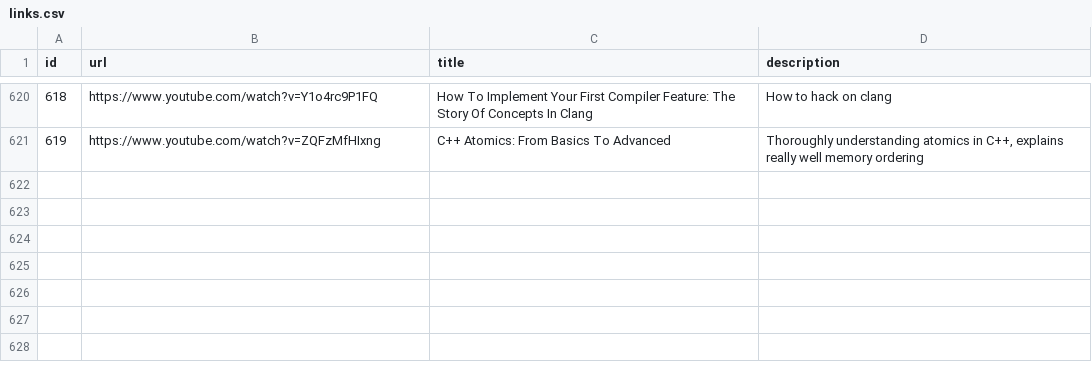
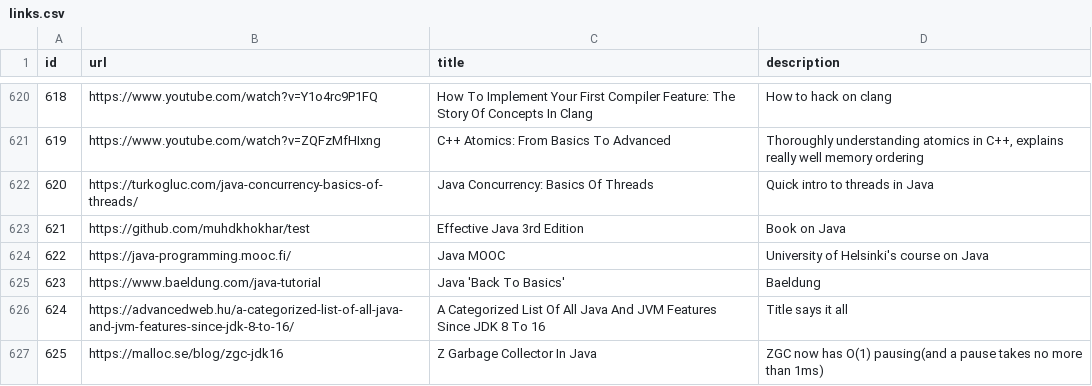
Before and after one commit to AlexandruIca/Stuff, a CSV file: data/links.csv, drawn as a sheet; only a part is shown, gaps mark what is left out; the diff names each change by its address in the sheet, - before the commit and + after, or states it on an @@ line.

Commit message:
Imported links

```diff
--- a/data/links.csv
+++ b/data/links.csv
+row 622: 620 | https://turkogluc.com/java-concurrency-basics-of-threads/ | Java Concurrency: Basics Of Threads | Quick intro to threads in Java
+row 623: 621 | https://github.com/muhdkhokhar/test | Effective Java 3rd Edition | Book on Java
+row 624: 622 | https://java-programming.mooc.fi/ | Java MOOC | University of Helsinki's course on Java
+row 625: 623 | https://www.baeldung.com/java-tutorial | Java 'Back To Basics' | Baeldung
+row 626: 624 | https://advancedweb.hu/a-categorized-list-of-all-java-and-jvm-features-since-jdk-8-to-16/ | A Categorized List Of All Java And JVM Features Since JDK 8 To 16 | Title says it all
+row 627: 625 | https://malloc.se/blog/zgc-jdk16 | Z Garbage Collector In Java | ZGC now has O(1) pausing(and a pause takes no more than 1ms)
```
Also changed, not shown: data/links_tags.csv, 1 other file.
